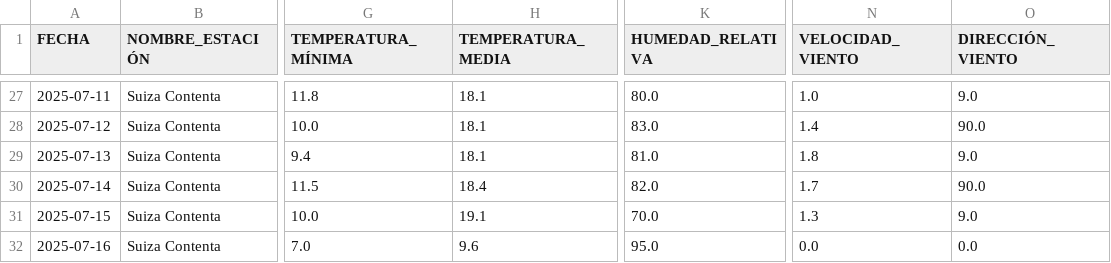
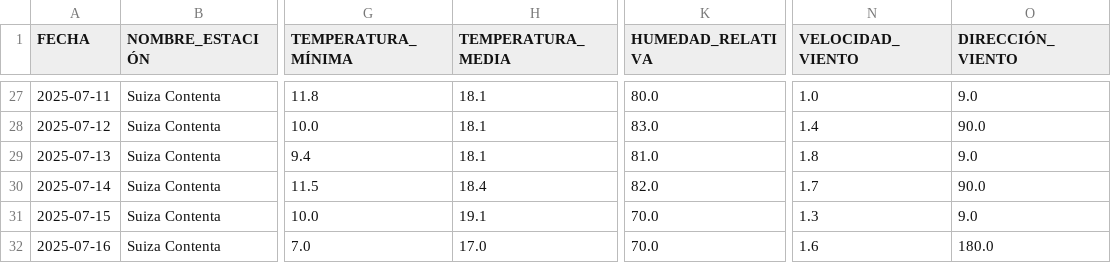
Before and after one commit to Ciencia-de-Datos-Meteorologia/mapa_estaciones_convencionales, a CSV file: output_para_joel/Suiza Contenta.csv, drawn as a sheet; only a part is shown, gaps mark what is left out; the diff names each change by its address in the sheet, - before the commit and + after, or states it on an @@ line.

```diff
--- a/output_para_joel/Suiza Contenta.csv
+++ b/output_para_joel/Suiza Contenta.csv
-H32 (TEMPERATURA_MEDIA): 9.6
+H32 (TEMPERATURA_MEDIA): 17.0
-K32 (HUMEDAD_RELATIVA): 95.0
+K32 (HUMEDAD_RELATIVA): 70.0
-N32 (VELOCIDAD_VIENTO): 0.0
+N32 (VELOCIDAD_VIENTO): 1.6
-O32 (DIRECCIÓN_VIENTO): 0.0
+O32 (DIRECCIÓN_VIENTO): 180.0
```
Also changed, not shown: output_para_joel/Catarina.csv, output_para_joel/Chinique.csv, 56 other files.
